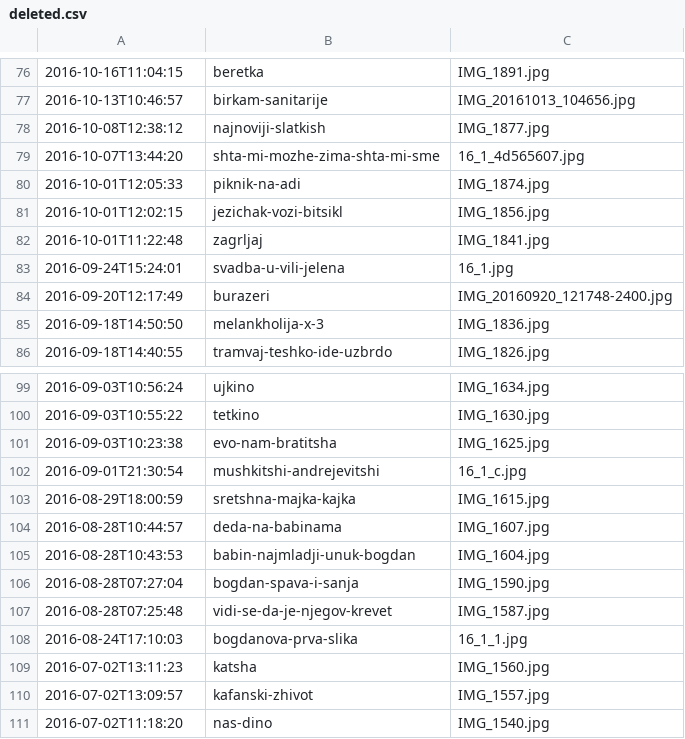
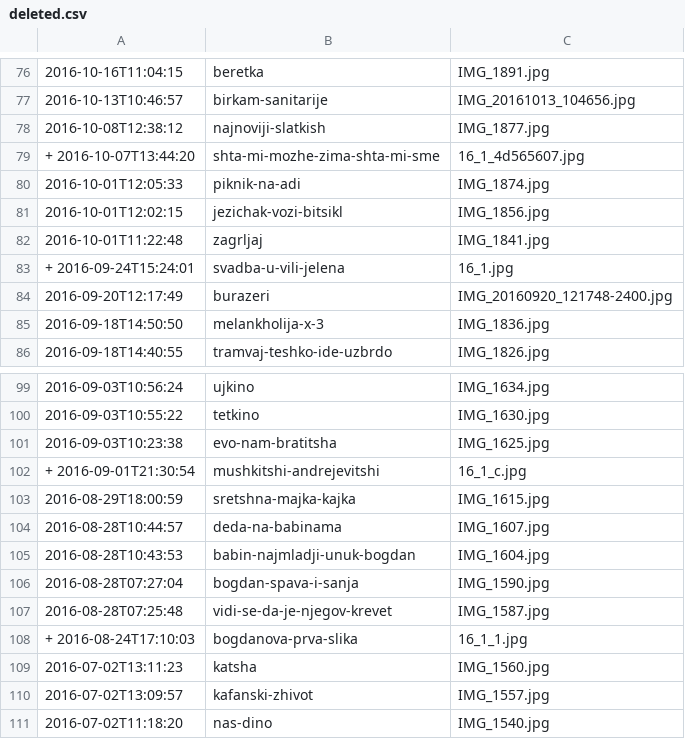
Before and after one commit to mandrej/andsnews, a CSV file: docs/deleted.csv, drawn as a sheet; only a part is shown, gaps mark what is left out; the diff covers the shown part only.

```diff
--- a/docs/deleted.csv
+++ b/docs/deleted.csv
@@ -78,3 +78,3 @@
 2016-10-08T12:38:12,najnoviji-slatkish,IMG_1877.jpg
-2016-10-07T13:44:20,shta-mi-mozhe-zima-shta-mi-sme,16_1_4d565607.jpg
++   2016-10-07T13:44:20,shta-mi-mozhe-zima-shta-mi-sme,16_1_4d565607.jpg
 2016-10-01T12:05:33,piknik-na-adi,IMG_1874.jpg
@@ -82,3 +82,3 @@
 2016-10-01T11:22:48,zagrljaj,IMG_1841.jpg
-2016-09-24T15:24:01,svadba-u-vili-jelena,16_1.jpg
++   2016-09-24T15:24:01,svadba-u-vili-jelena,16_1.jpg
 2016-09-20T12:17:49,burazeri,IMG_20160920_121748-2400.jpg
@@ -101,3 +101,3 @@
 2016-09-03T10:23:38,evo-nam-bratitsha,IMG_1625.jpg
-2016-09-01T21:30:54,mushkitshi-andrejevitshi,16_1_c.jpg
++   2016-09-01T21:30:54,mushkitshi-andrejevitshi,16_1_c.jpg
 2016-08-29T18:00:59,sretshna-majka-kajka,IMG_1615.jpg
@@ -107,3 +107,3 @@
 2016-08-28T07:25:48,vidi-se-da-je-njegov-krevet,IMG_1587.jpg
-2016-08-24T17:10:03,bogdanova-prva-slika,16_1_1.jpg
++   2016-08-24T17:10:03,bogdanova-prva-slika,16_1_1.jpg
 2016-07-02T13:11:23,katsha,IMG_1560.jpg
```
Also changed, not shown: 15 edited cells elsewhere in this file.
